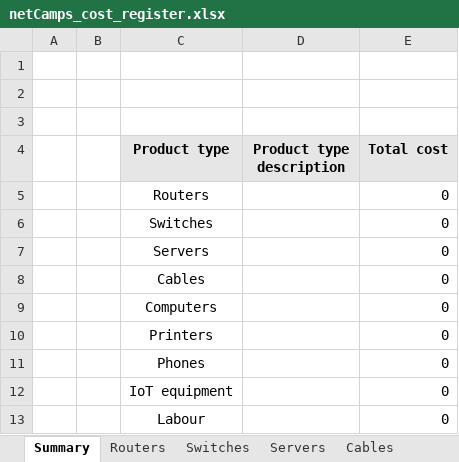
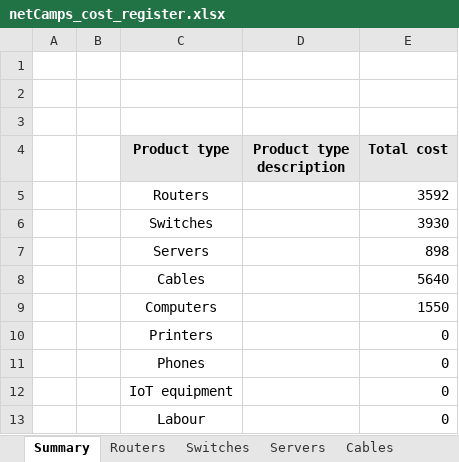
Before and after one commit to janek1842/NetCamps, an Excel workbook: cost register/netCamps_cost_register.xlsx, sheet Summary, drawn as a sheet; values as stored, in another font and other column widths than the file's, no borders; charts and pictures not drawn; the diff names each change by its address in the sheet, - before the commit and + after, or states it on an @@ line.

```diff
--- a/cost register/netCamps_cost_register.xlsx (sheet Summary)
+++ b/cost register/netCamps_cost_register.xlsx (sheet Summary)
-E5 (Total cost): 0
+E5 (Total cost): 3592
-E6 (Total cost): 0
+E6 (Total cost): 3930
-E7 (Total cost): 0
+E7 (Total cost): 898
-E8 (Total cost): 0
+E8 (Total cost): 5640
-E9 (Total cost): 0
+E9 (Total cost): 1550
```
Also changed, not shown: sheet Cables, sheet Switches, sheet Servers, sheet Routers, sheet Computers, charts or pictures, 12 other files.
